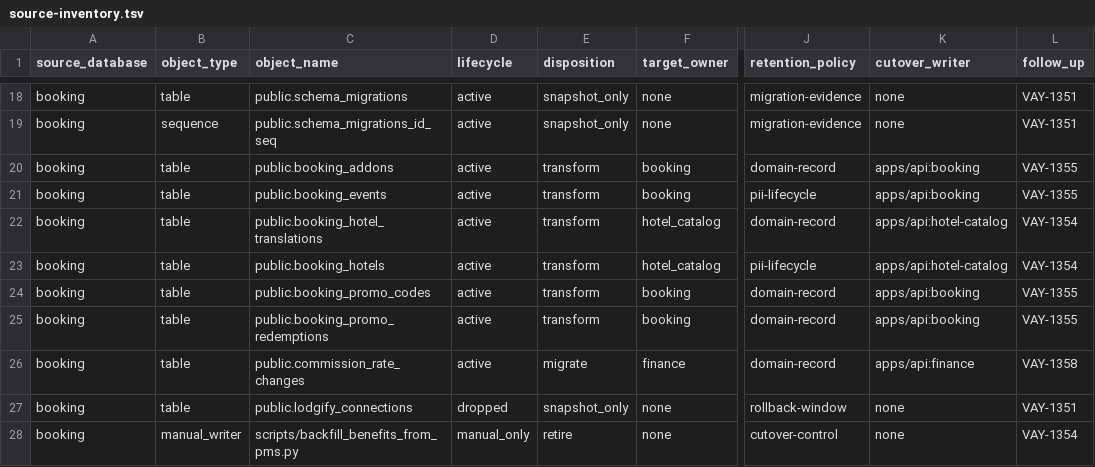
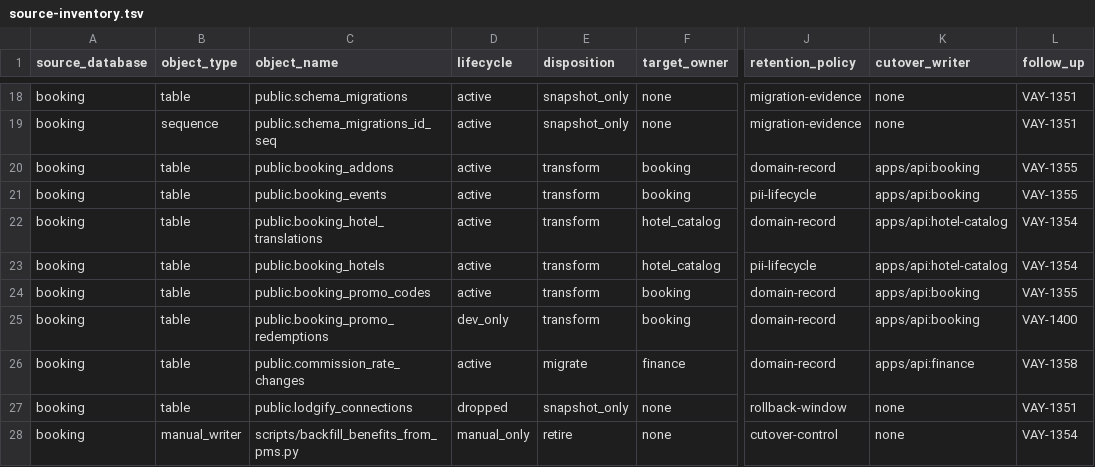
Before and after one commit to FlamurMaliqi/vayada, a TSV file: packages/backend-migration/source-inventory.tsv, drawn as a sheet; only a part is shown, gaps mark what is left out; the diff names each change by its address in the sheet, - before the commit and + after, or states it on an @@ line.

```diff
--- a/packages/backend-migration/source-inventory.tsv
+++ b/packages/backend-migration/source-inventory.tsv
-D25 (lifecycle): active
+D25 (lifecycle): dev_only
-L25 (follow_up): VAY-1355
+L25 (follow_up): VAY-1400
```
Also changed, not shown: 4 other files.
